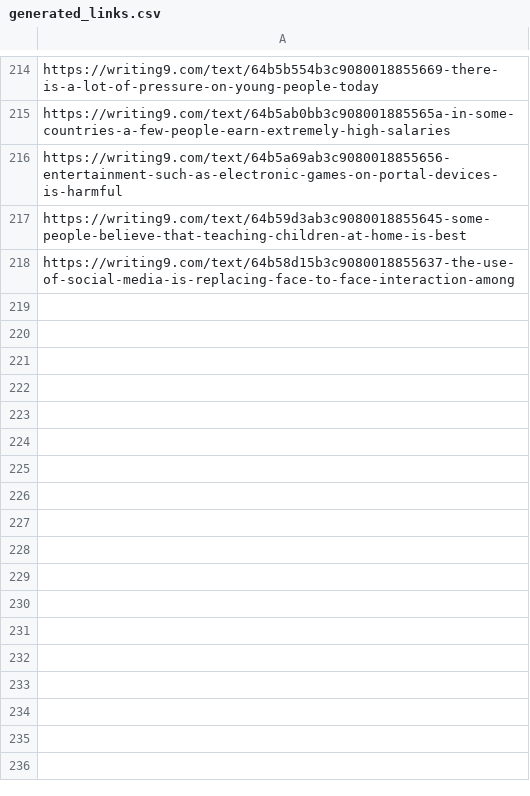
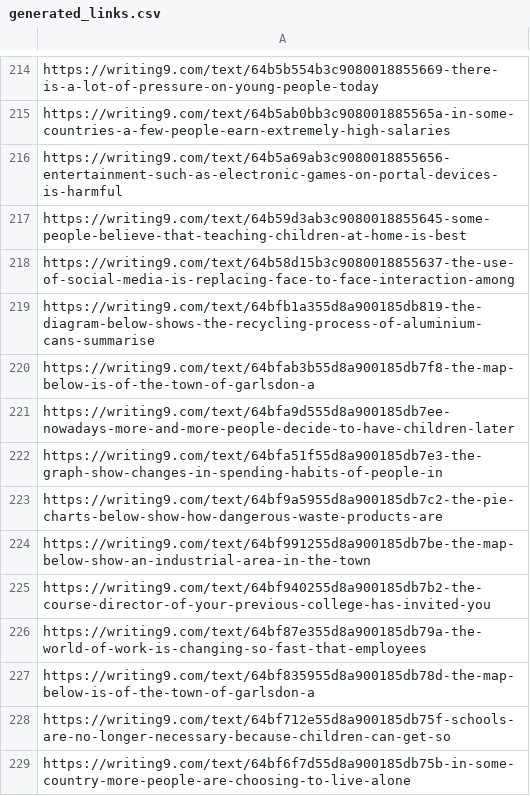
Before and after one commit to lordtahdus/AIelts, a CSV file: generated_links.csv, drawn as a sheet; only a part is shown, gaps mark what is left out.

```diff
--- a/generated_links.csv
+++ b/generated_links.csv
@@ -218 +218,12 @@ https://writing9.com/text/64b59d3ab3c9080018855645-some-people-believe-that-teac
 https://writing9.com/text/64b58d15b3c9080018855637-the-use-of-social-media-is-replacing-face-to-face-interaction-among
+https://writing9.com/text/64bfb1a355d8a900185db819-the-diagram-below-shows-the-recycling-process-of-aluminium-cans-summarise
+https://writing9.com/text/64bfab3b55d8a900185db7f8-the-map-below-is-of-the-town-of-garlsdon-a
+https://writing9.com/text/64bfa9d555d8a900185db7ee-nowadays-more-and-more-people-decide-to-have-children-later
+https://writing9.com/text/64bfa51f55d8a900185db7e3-the-graph-show-changes-in-spending-habits-of-people-in
+https://writing9.com/text/64bf9a5955d8a900185db7c2-the-pie-charts-below-show-how-dangerous-waste-products-are
+https://writing9.com/text/64bf991255d8a900185db7be-the-map-below-show-an-industrial-area-in-the-town
+https://writing9.com/text/64bf940255d8a900185db7b2-the-course-director-of-your-previous-college-has-invited-you
+https://writing9.com/text/64bf87e355d8a900185db79a-the-world-of-work-is-changing-so-fast-that-employees
+https://writing9.com/text/64bf835955d8a900185db78d-the-map-below-is-of-the-town-of-garlsdon-a
+https://writing9.com/text/64bf712e55d8a900185db75f-schools-are-no-longer-necessary-because-children-can-get-so
+https://writing9.com/text/64bf6f7d55d8a900185db75b-in-some-country-more-people-are-choosing-to-live-alone
```
Also changed, not shown: 20 other files.
